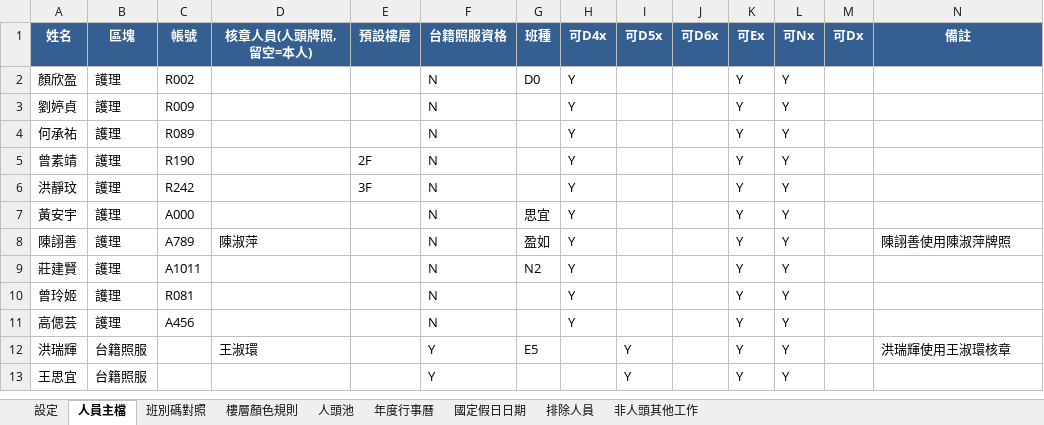
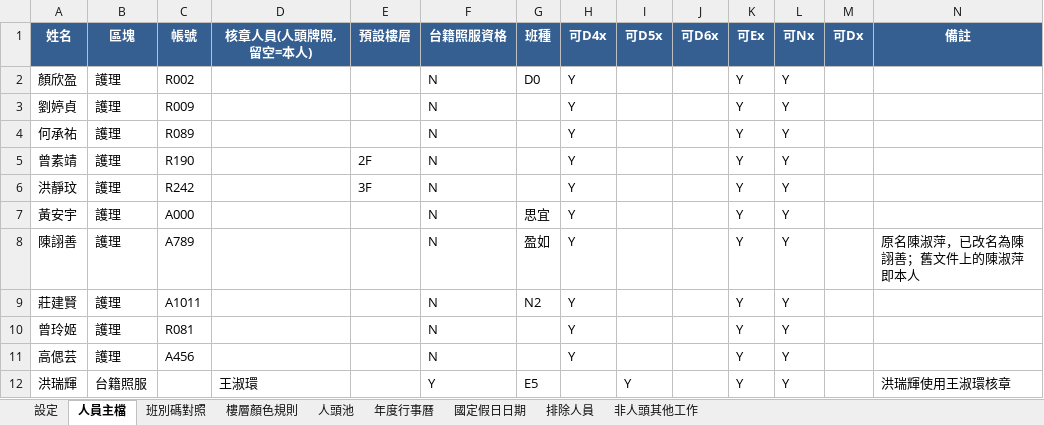
Before and after one commit to anthonychuang-collab/Anthony-s-Github, an Excel workbook: f_schedule/後台設定.xlsx, sheet 人員主檔, drawn as a sheet; only a part is shown; the shorter side is filled out with more unchanged rows; values as stored, in another font and other column widths than the file's, no borders; the diff names each change by its address in the sheet, - before the commit and + after, or states it on an @@ line.

```diff
--- a/f_schedule/後台設定.xlsx (sheet 人員主檔)
+++ b/f_schedule/後台設定.xlsx (sheet 人員主檔)
-D8 (核章人員(人頭牌照,留空=本人)): 陳淑萍
+D8 (核章人員(人頭牌照,留空=本人)): (empty)
-N8 (備註): 陳詡善使用陳淑萍牌照
+N8 (備註): 原名陳淑萍，已改名為陳詡善；舊文件上的陳淑萍即本人
```
Also changed, not shown: 4 other files.
